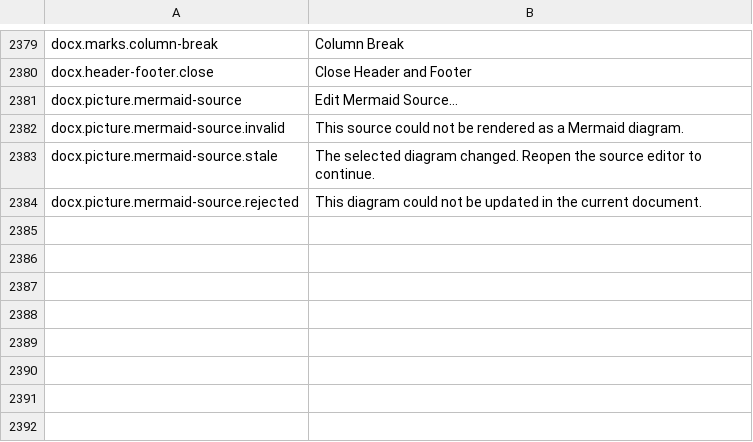
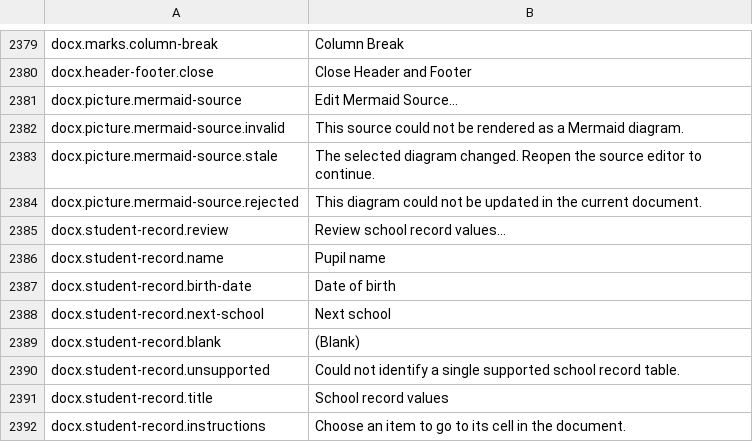
Before and after one commit to masanork/ibis-office, a TSV file: crates/ibis-office-base/i18n/en/docx.tsv, drawn as a sheet; only a part is shown, gaps mark what is left out; the diff names each change by its address in the sheet, - before the commit and + after, or states it on an @@ line.

Commit message:
Review elementary school record values from DOCX

```diff
--- a/crates/ibis-office-base/i18n/en/docx.tsv
+++ b/crates/ibis-office-base/i18n/en/docx.tsv
+row 2385: docx.student-record.review | Review school record values…
+row 2386: docx.student-record.name | Pupil name
+row 2387: docx.student-record.birth-date | Date of birth
+row 2388: docx.student-record.next-school | Next school
+row 2389: docx.student-record.blank | (Blank)
+row 2390: docx.student-record.unsupported | Could not identify a single supported school record table.
+row 2391: docx.student-record.title | School record values
+row 2392: docx.student-record.instructions | Choose an item to go to its cell in the document.
```
Also changed, not shown: crates/ibis-office-base/i18n/ja/docx.tsv, 9 other files.
